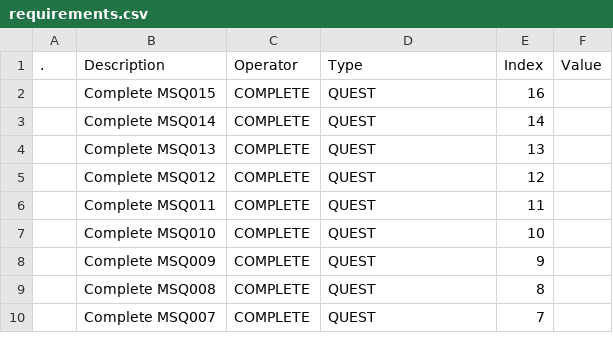
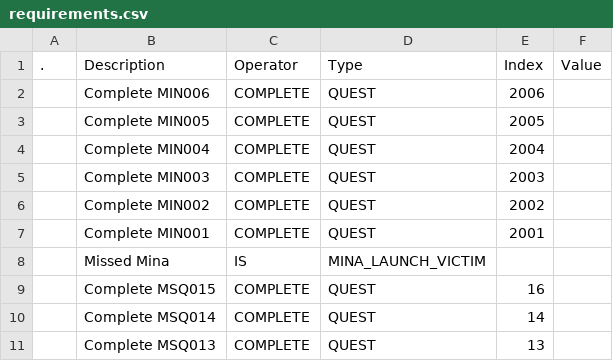
Before and after one commit to kanyaveral/kamigotchi, a CSV file: packages/contracts/deployment/world/data/quests/requirements.csv, drawn as a sheet; only a part is shown; the shorter side is filled out with more unchanged rows; the diff names each change by its address in the sheet, - before the commit and + after, or states it on an @@ line.

```diff
--- a/packages/contracts/deployment/world/data/quests/requirements.csv
+++ b/packages/contracts/deployment/world/data/quests/requirements.csv
+row 2:  | Complete MIN006 | COMPLETE | QUEST | 2006
+row 3:  | Complete MIN005 | COMPLETE | QUEST | 2005
+row 4:  | Complete MIN004 | COMPLETE | QUEST | 2004
+row 5:  | Complete MIN003 | COMPLETE | QUEST | 2003
+row 6:  | Complete MIN002 | COMPLETE | QUEST | 2002
+row 7:  | Complete MIN001 | COMPLETE | QUEST | 2001
+row 8:  | Missed Mina | IS | MINA_LAUNCH_VICTIM
```
Also changed, not shown: packages/contracts/deployment/world/data/quests/objectives.csv, packages/contracts/deployment/world/data/quests/quests.csv, 1 other file.
